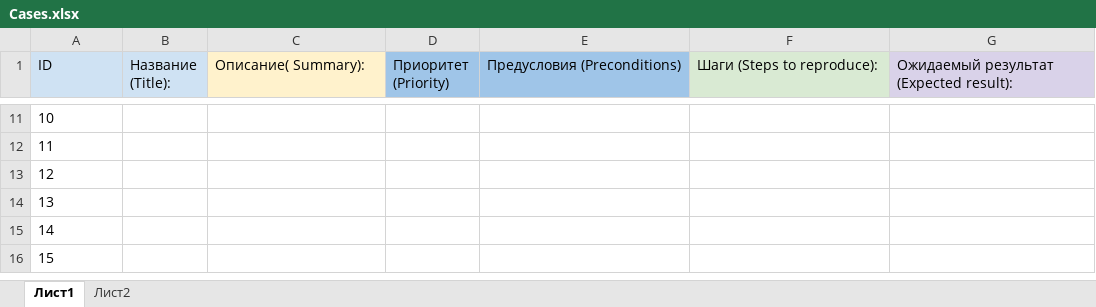
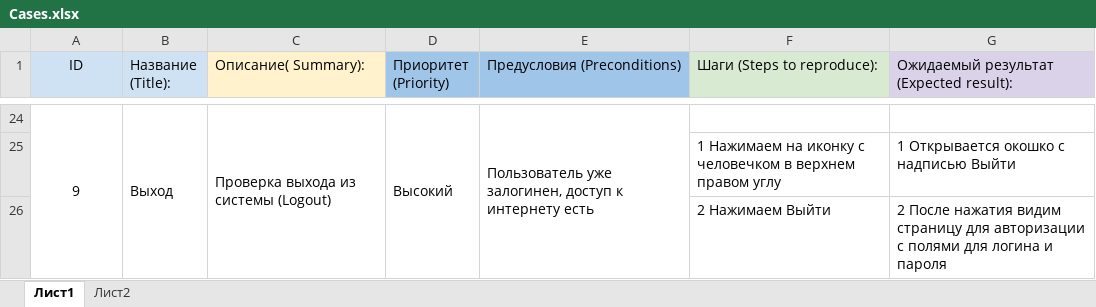
Before and after one commit to ElenaSun12/diploma, an Excel workbook: documentation/Cases.xlsx, sheet Лист1, drawn as a sheet; only a part is shown, gaps mark what is left out; values as stored, in another font and other column widths than the file's, no borders; charts and pictures not drawn; removed rows and columns are numbered as before the commit, all else as after; the diff covers the shown part only; the diff names each change by its address in the sheet, - before the commit and + after, or states it on an @@ line.

```diff
--- a/documentation/Cases.xlsx (sheet Лист1)
+++ b/documentation/Cases.xlsx (sheet Лист1)
-A1 alignment: left
+A1 alignment: center
@@ column A (ID) renumbered between rows 7 and 26 @@
-A24 alignment: left
+A24 alignment: center
+A24:A26 merged
-B24 (Название (Title):): (empty)
+B24 (Название (Title):): Выход
+B24:B26 merged
-C24 (Описание( Summary):): (empty)
+C24 (Описание( Summary):): Проверка выхода из системы (Logout)
+C24:C26 merged
-D24 (Приоритет (Priority)): (empty)
+D24 (Приоритет (Priority)): Высокий
+D24:D26 merged
-E24 (Предусловия (Preconditions)): (empty)
+E24 (Предусловия (Preconditions)): Пользователь уже залогинен, доступ к интернету есть
+E24:E26 merged
-F25 (Шаги (Steps to reproduce):): (empty)
+F25 (Шаги (Steps to reproduce):): 1 Нажимаем на иконку с человечком в верхнем правом углу
-G25: (empty)
+G25: 1 Открывается окошко с надписью Выйти
-F26 (Шаги (Steps to reproduce):): (empty)
+F26 (Шаги (Steps to reproduce):): 2 Нажимаем Выйти
-G26: (empty)
+G26: 2 После нажатия видим страницу для авторизации с полями для логина и пароля
-row 14: 13
-row 15: 14
-row 16: 15
```
Also changed, not shown: 13 added rows, 21 edited cells, cell formats and merged cells elsewhere in this sheet, documentation/Check.xlsx, 10 other files.
